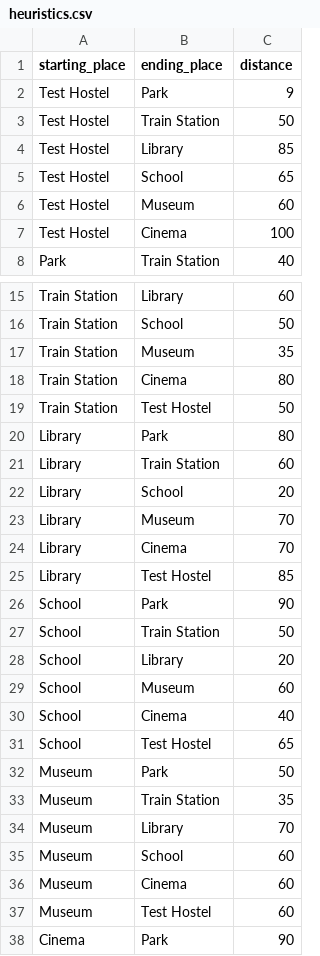
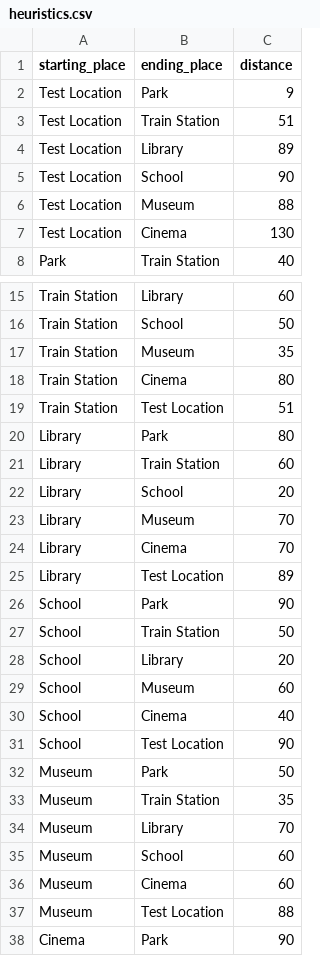
Before and after one commit to WillBladon-Whittam/Data-Structures-Project, a CSV file: csv/heuristics.csv, drawn as a sheet; only a part is shown, gaps mark what is left out; the diff covers the shown part only.

```diff
--- a/csv/heuristics.csv
+++ b/csv/heuristics.csv
@@ -1,8 +1,8 @@
 starting_place,ending_place,distance
-Test Hostel,Park,9
-Test Hostel,Train Station,50
-Test Hostel,Library,85
-Test Hostel,School,65
-Test Hostel,Museum,60
-Test Hostel,Cinema,100
+Test Location,Park,9
+Test Location,Train Station,51
+Test Location,Library,89
+Test Location,School,90
+Test Location,Museum,88
+Test Location,Cinema,130
 Park,Train Station,40
@@ -18,3 +18,3 @@ Train Station,Museum,35
 Train Station,Cinema,80
-Train Station,Test Hostel,50
+Train Station,Test Location,51
 Library,Park,80
@@ -24,3 +24,3 @@ Library,Museum,70
 Library,Cinema,70
-Library,Test Hostel,85
+Library,Test Location,89
 School,Park,90
@@ -30,3 +30,3 @@ School,Museum,60
 School,Cinema,40
-School,Test Hostel,65
+School,Test Location,90
 Museum,Park,50
@@ -36,3 +36,3 @@ Museum,School,60
 Museum,Cinema,60
-Museum,Test Hostel,60
+Museum,Test Location,88
 Cinema,Park,90
```
Also changed, not shown: 3 edited cells elsewhere in this file, csv/neighbours.csv, 6 other files.
